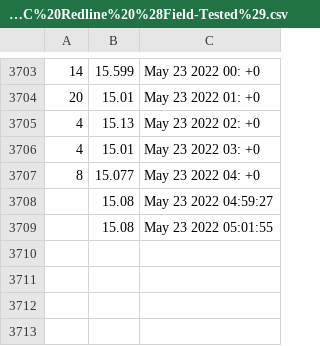
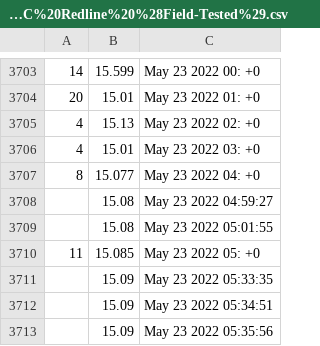
Before and after one commit to trackpadpro/tppsss, a CSV file: data/steamData/730AK-47%20%7C%20Redline%20%28Field-Tested%29.csv, drawn as a sheet; only a part is shown, gaps mark what is left out.

```diff
--- a/data/steamData/730AK-47%20%7C%20Redline%20%28Field-Tested%29.csv
+++ b/data/steamData/730AK-47%20%7C%20Redline%20%28Field-Tested%29.csv
@@ -3709 +3709,5 @@
 ,15.08,May 23 2022 05:01:55
+11,15.085,May 23 2022 05: +0
+,15.09,May 23 2022 05:33:35
+,15.09,May 23 2022 05:34:51
+,15.09,May 23 2022 05:35:56
```
Also changed, not shown: data/steamData/7302020%20RMR%20Contenders.csv, data/steamData/7302020%20RMR%20Legends.csv, 14 other files.
